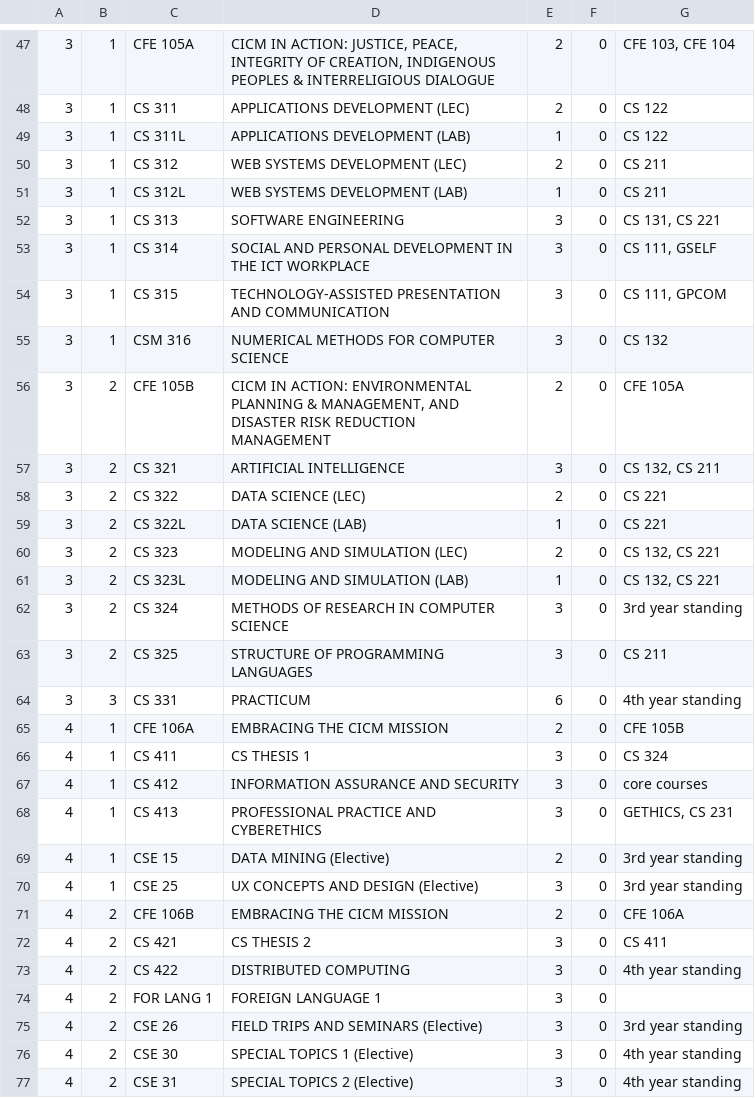
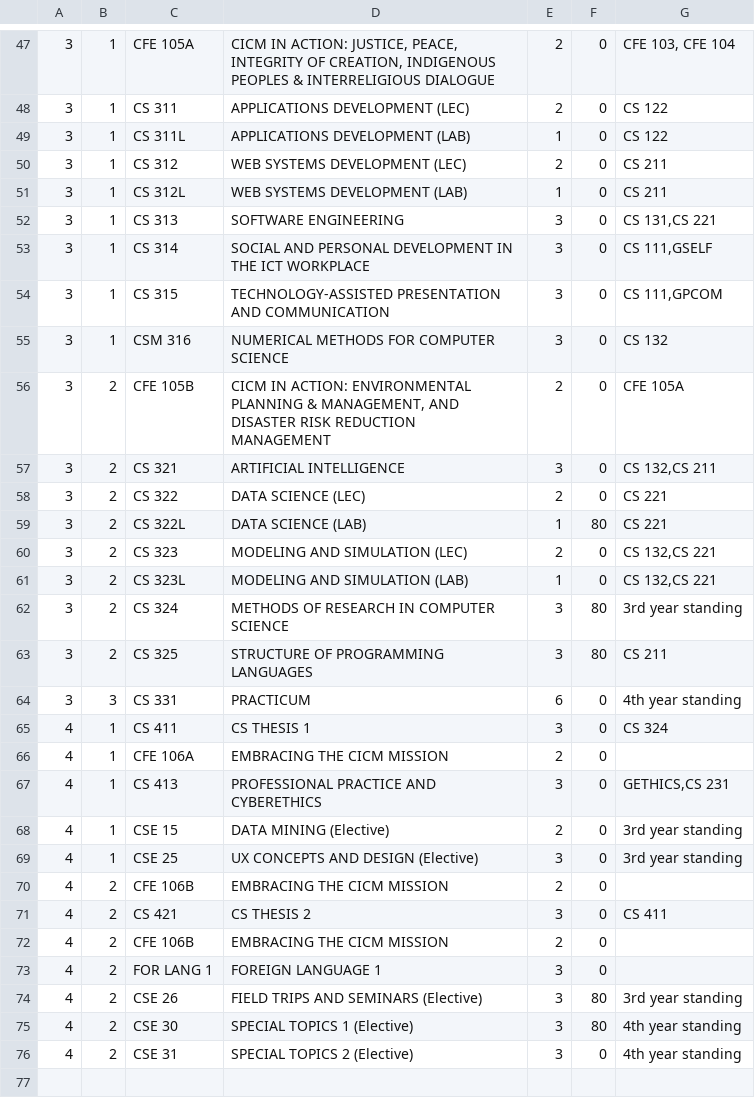
Before and after one commit to sherynac/StudentChecklist, a CSV file: Data.csv, drawn as a sheet; only a part is shown, gaps mark what is left out; the diff covers the shown part only.

Commit message:
.csv file di ko alam kung tama to

```diff
--- a/Data.csv
+++ b/Data.csv
@@ -51,15 +51,14 @@
 3,1,CS 312L,"WEB SYSTEMS DEVELOPMENT (LAB)",1,0,CS 211
-3,1,CS 313,"SOFTWARE ENGINEERING",3,0,"CS 131, CS 221"
-3,1,CS 314,"SOCIAL AND PERSONAL DEVELOPMENT IN THE ICT WORKPLACE",3,0,"CS 111, GSELF"
-3,1,CS 315,"TECHNOLOGY-ASSISTED PRESENTATION AND COMMUNICATION",3,0,"CS 111, GPCOM"
+3,1,CS 313,"SOFTWARE ENGINEERING",3,0,"CS 131,CS 221"
+3,1,CS 314,"SOCIAL AND PERSONAL DEVELOPMENT IN THE ICT WORKPLACE",3,0,"CS 111,GSELF"
+3,1,CS 315,"TECHNOLOGY-ASSISTED PRESENTATION AND COMMUNICATION",3,0,"CS 111,GPCOM"
 3,1,CSM 316,"NUMERICAL METHODS FOR COMPUTER SCIENCE",3,0,CS 132
 3,2,CFE 105B,"CICM IN ACTION: ENVIRONMENTAL PLANNING & MANAGEMENT, AND DISASTER RISK REDUCTION MANAGEMENT",2,0,"CFE 105A"
-3,2,CS 321,"ARTIFICIAL INTELLIGENCE",3,0,"CS 132, CS 211"
+3,2,CS 321,"ARTIFICIAL INTELLIGENCE",3,0,"CS 132,CS 211"
 3,2,CS 322,"DATA SCIENCE (LEC)",2,0,CS 221
-3,2,CS 322L,"DATA SCIENCE (LAB)",1,0,CS 221
-3,2,CS 323,"MODELING AND SIMULATION (LEC)",2,0,"CS 132, CS 221"
-3,2,CS 323L,"MODELING AND SIMULATION (LAB)",1,0,"CS 132, CS 221"
-3,2,CS 324,"METHODS OF RESEARCH IN COMPUTER SCIENCE",3,0,3rd year standing
-3,2,CS 325,"STRUCTURE OF PROGRAMMING LANGUAGES",3,0,CS 211
+3,2,CS 322L,"DATA SCIENCE (LAB)",1,80,CS 221
+3,2,CS 323,"MODELING AND SIMULATION (LEC)",2,0,"CS 132,CS 221"
+3,2,CS 323L,"MODELING AND SIMULATION (LAB)",1,0,"CS 132,CS 221"
+3,2,CS 324,"METHODS OF RESEARCH IN COMPUTER SCIENCE",3,80,3rd year standing
+3,2,CS 325,"STRUCTURE OF PROGRAMMING LANGUAGES",3,80,CS 211
 3,3,CS 331,"PRACTICUM",6,0,4th year standing
-4,1,CFE 106A,"EMBRACING THE CICM MISSION",2,0,CFE 105B
@@ -67,7 +66,7 @@
-4,1,CS 412,"INFORMATION ASSURANCE AND SECURITY",3,0,core courses
-4,1,CS 413,"PROFESSIONAL PRACTICE AND CYBERETHICS",3,0,"GETHICS, CS 231"
+4,1,CFE 106A,"EMBRACING THE CICM MISSION",2,0,""
+4,1,CS 413,"PROFESSIONAL PRACTICE AND CYBERETHICS",3,0,"GETHICS,CS 231"
 4,1,CSE 15,"DATA MINING (Elective)",2,0,3rd year standing
 4,1,CSE 25,"UX CONCEPTS AND DESIGN (Elective)",3,0, 3rd year standing
-4,2,CFE 106B,"EMBRACING THE CICM MISSION",2,0,CFE 106A
+4,2,CFE 106B,"EMBRACING THE CICM MISSION",2,0,""
 4,2,CS 421,"CS THESIS 2",3,0,CS 411
-4,2,CS 422,"DISTRIBUTED COMPUTING",3,0,4th year standing
+4,2,CFE 106B,"EMBRACING THE CICM MISSION",2,0,""
@@ -75,3 +74,3 @@
-4,2,CSE 26,"FIELD TRIPS AND SEMINARS (Elective)",3,0,3rd year standing
-4,2,CSE 30,"SPECIAL TOPICS 1 (Elective)",3,0,4th year standing
+4,2,CSE 26,"FIELD TRIPS AND SEMINARS (Elective)",3,80,3rd year standing
+4,2,CSE 30,"SPECIAL TOPICS 1 (Elective)",3,80,4th year standing
 4,2,CSE 31,"SPECIAL TOPICS 2 (Elective)",3,0,4th year standing
```
Also changed, not shown: 38 edited cells elsewhere in this file.
